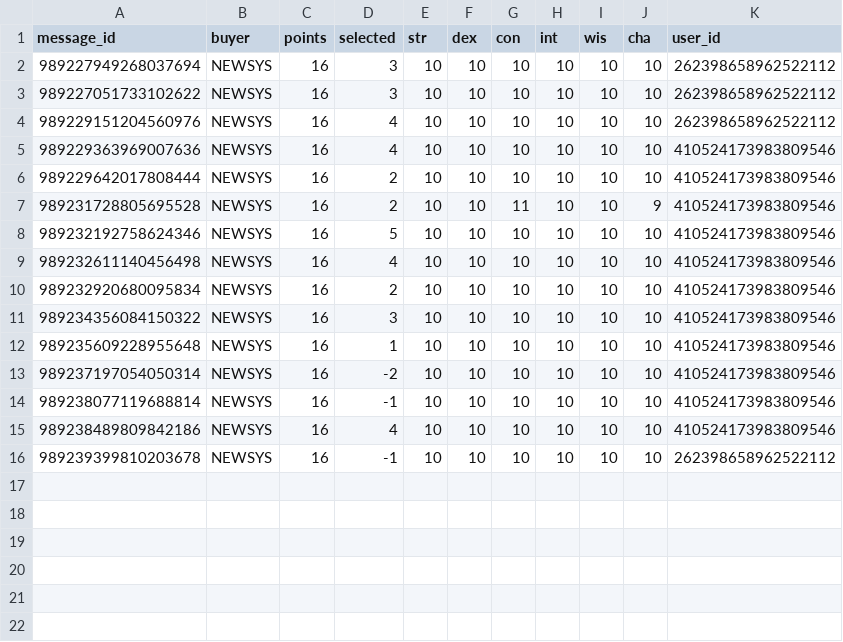
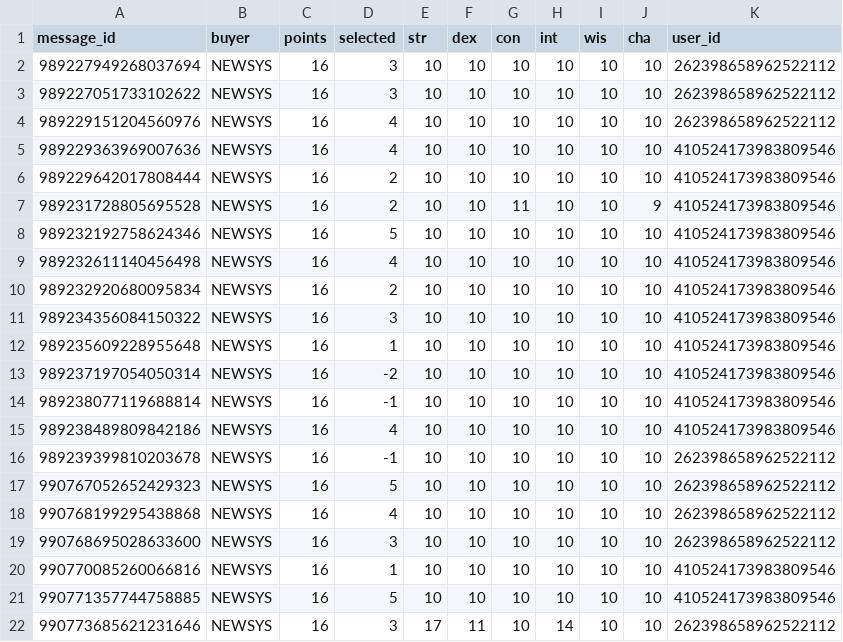
Before and after one commit to Lenoxomorph/Infactum, a CSV file: db/pointBuyMessages.csv, drawn as a sheet; the diff names each change by its address in the sheet, - before the commit and + after, or states it on an @@ line.

Commit message:
DB Update

```diff
--- a/db/pointBuyMessages.csv
+++ b/db/pointBuyMessages.csv
+row 17: 990767052652429323 | NEWSYS | 16 | 5 | 10 | 10 | 10 | 10 | 10 | 10 | 262398658962522112
+row 18: 990768199295438868 | NEWSYS | 16 | 4 | 10 | 10 | 10 | 10 | 10 | 10 | 262398658962522112
+row 19: 990768695028633600 | NEWSYS | 16 | 3 | 10 | 10 | 10 | 10 | 10 | 10 | 262398658962522112
+row 20: 990770085260066816 | NEWSYS | 16 | 1 | 10 | 10 | 10 | 10 | 10 | 10 | 410524173983809546
+row 21: 990771357744758885 | NEWSYS | 16 | 5 | 10 | 10 | 10 | 10 | 10 | 10 | 410524173983809546
+row 22: 990773685621231646 | NEWSYS | 16 | 3 | 17 | 11 | 10 | 14 | 10 | 10 | 262398658962522112
```
